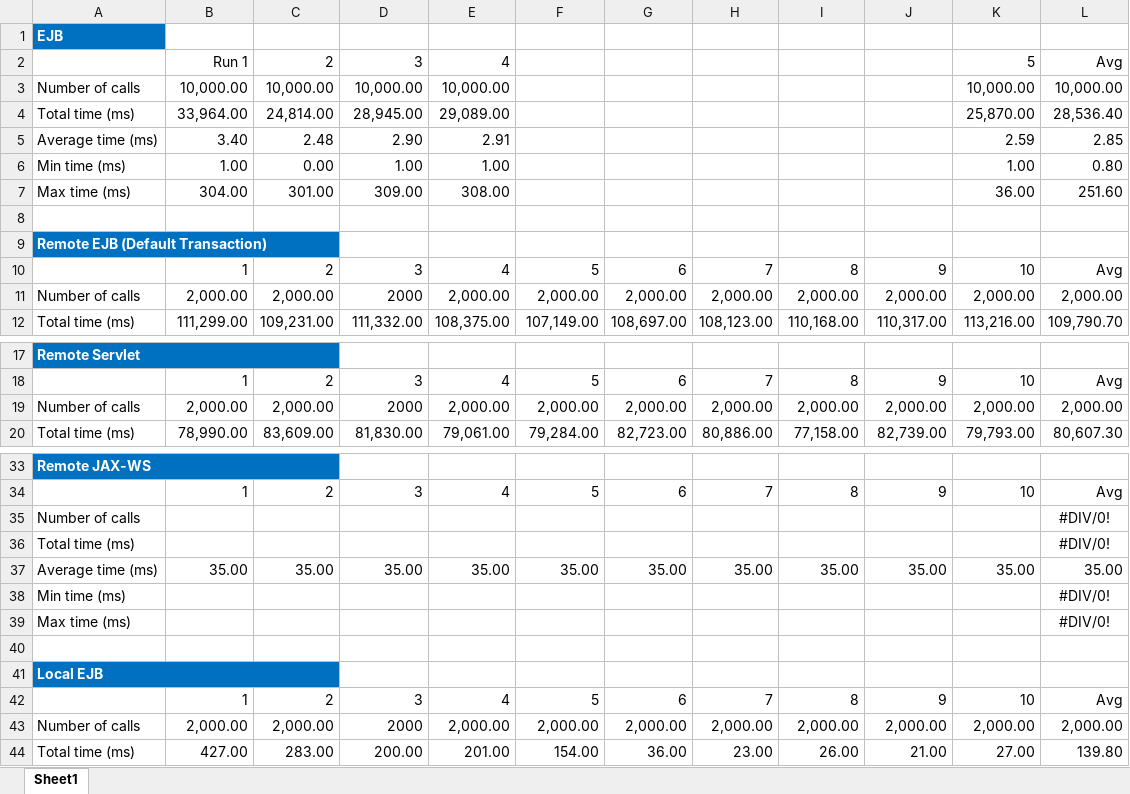
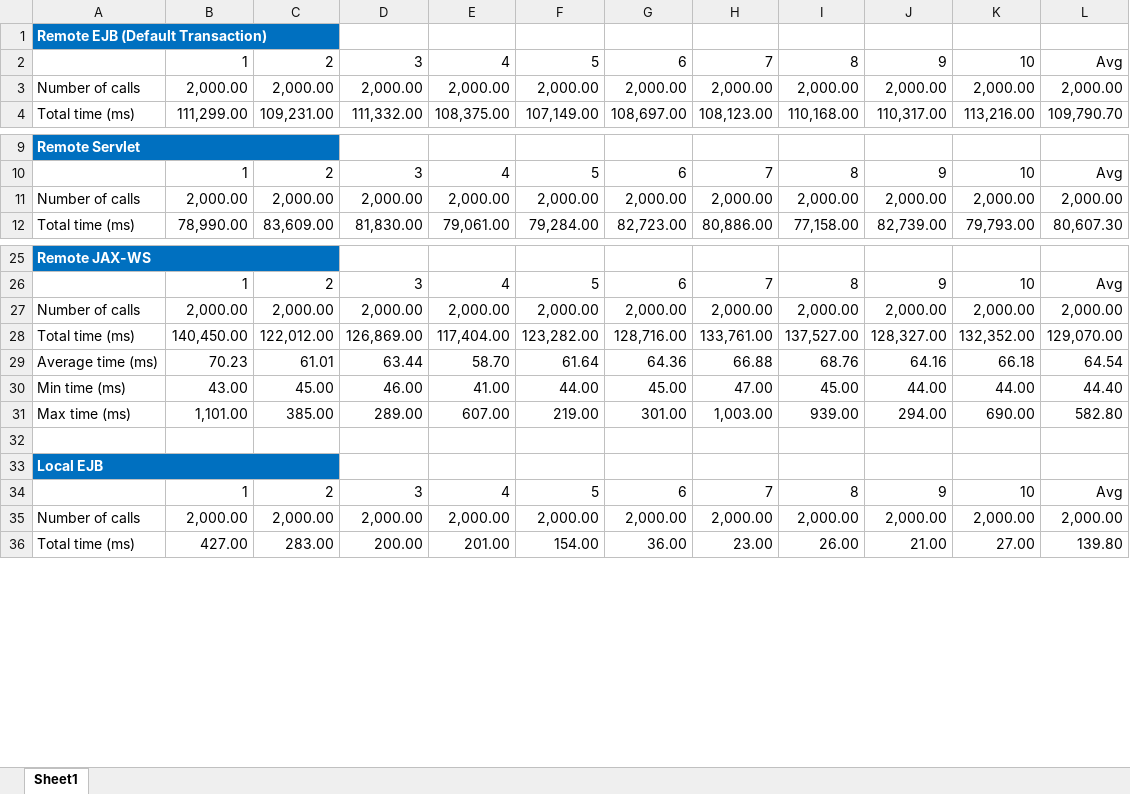
Before and after one commit to mjremijan/article-ejbrace, an Excel workbook: ejbrace/Race results.xlsx, sheet Sheet1, drawn as a sheet; only a part is shown, gaps mark what is left out; values as stored, in another font and other column widths than the file's, no borders; charts and pictures not drawn; removed rows and columns are numbered as before the commit, all else as after; the diff covers the shown part only; the diff names each change by its address in the sheet, - before the commit and + after, or states it on an @@ line.

Commit message:
Results are in!

```diff
--- a/ejbrace/Race results.xlsx (sheet Sheet1)
+++ b/ejbrace/Race results.xlsx (sheet Sheet1)
-row 1: EJB
-row 2:  | Run 1 | 2 | 3 | 4 |  |  |  |  |  | 5 | Avg
-row 3: Number of calls | 10,000.00 | 10,000.00 | 10,000.00 | 10,000.00 |  |  |  |  |  | 10,000.00 | 10,000.00
-row 4: Total time (ms) | 33,964.00 | 24,814.00 | 28,945.00 | 29,089.00 |  |  |  |  |  | 25,870.00 | 28,536.40
-row 5: Average time (ms) | 3.40 | 2.48 | 2.90 | 2.91 |  |  |  |  |  | 2.59 | 2.85
-row 6: Min time (ms) | 1.00 | 0.00 | 1.00 | 1.00 |  |  |  |  |  | 1.00 | 0.80
-row 7: Max time (ms) | 304.00 | 301.00 | 309.00 | 308.00 |  |  |  |  |  | 36.00 | 251.60
-row 8: (empty)
-D3: 2000
+D3: 2,000.00
-D11: 2000
+D11: 2,000.00
-row 35: Number of calls |  |  |  |  |  |  |  |  |  |  | #DIV/0!
-row 36: Total time (ms) |  |  |  |  |  |  |  |  |  |  | #DIV/0!
-row 37: Average time (ms) | 35.00 | 35.00 | 35.00 | 35.00 | 35.00 | 35.00 | 35.00 | 35.00 | 35.00 | 35.00 | 35.00
-row 38: Min time (ms) |  |  |  |  |  |  |  |  |  |  | #DIV/0!
-row 39: Max time (ms) |  |  |  |  |  |  |  |  |  |  | #DIV/0!
+row 27: Number of calls | 2,000.00 | 2,000.00 | 2,000.00 | 2,000.00 | 2,000.00 | 2,000.00 | 2,000.00 | 2,000.00 | 2,000.00 | 2,000.00 | 2,000.00
+row 28: Total time (ms) | 140,450.00 | 122,012.00 | 126,869.00 | 117,404.00 | 123,282.00 | 128,716.00 | 133,761.00 | 137,527.00 | 128,327.00 | 132,352.00 | 129,070.00
+row 29: Average time (ms) | 70.23 | 61.01 | 63.44 | 58.70 | 61.64 | 64.36 | 66.88 | 68.76 | 64.16 | 66.18 | 64.54
+row 30: Min time (ms) | 43.00 | 45.00 | 46.00 | 41.00 | 44.00 | 45.00 | 47.00 | 45.00 | 44.00 | 44.00 | 44.40
+row 31: Max time (ms) | 1,101.00 | 385.00 | 289.00 | 607.00 | 219.00 | 301.00 | 1,003.00 | 939.00 | 294.00 | 690.00 | 582.80
-D35: 2000
+D35: 2,000.00
```
Also changed, not shown: 2 edited cells elsewhere in this sheet, formulas that keep their value, charts or pictures.
